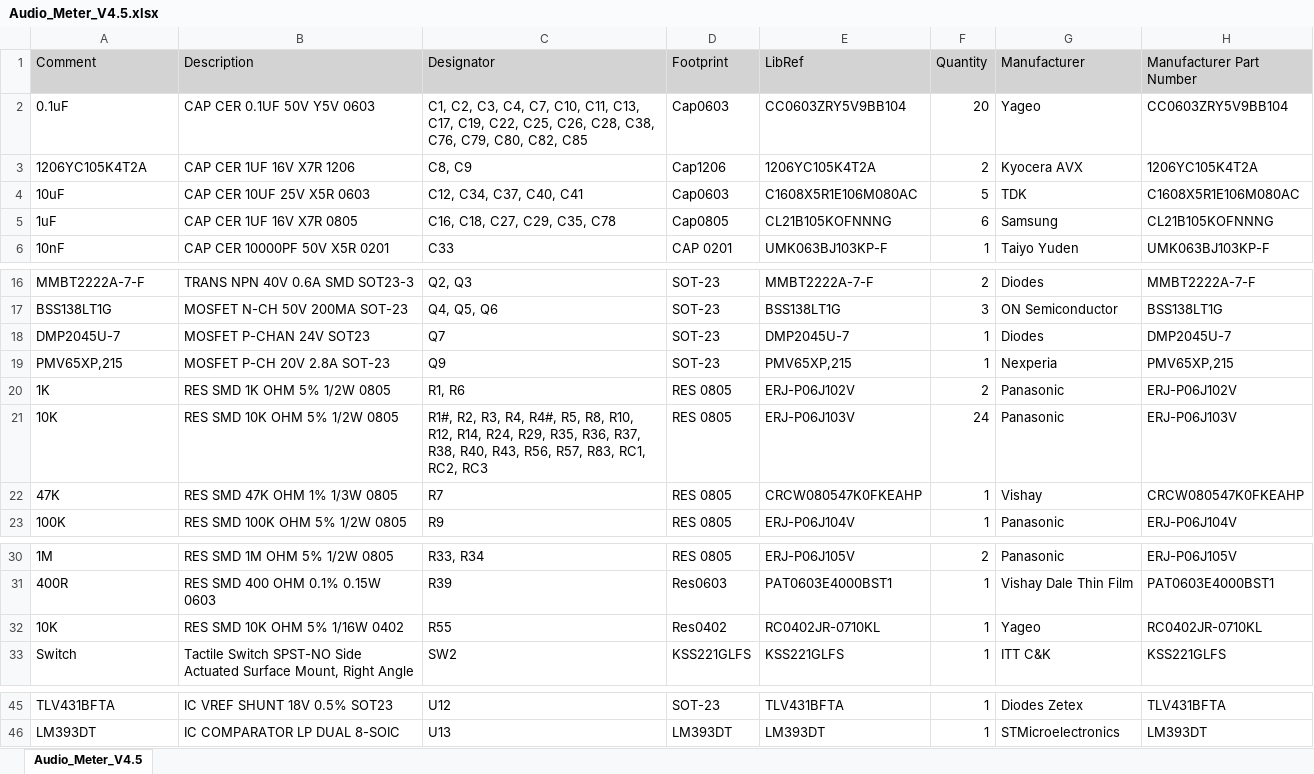
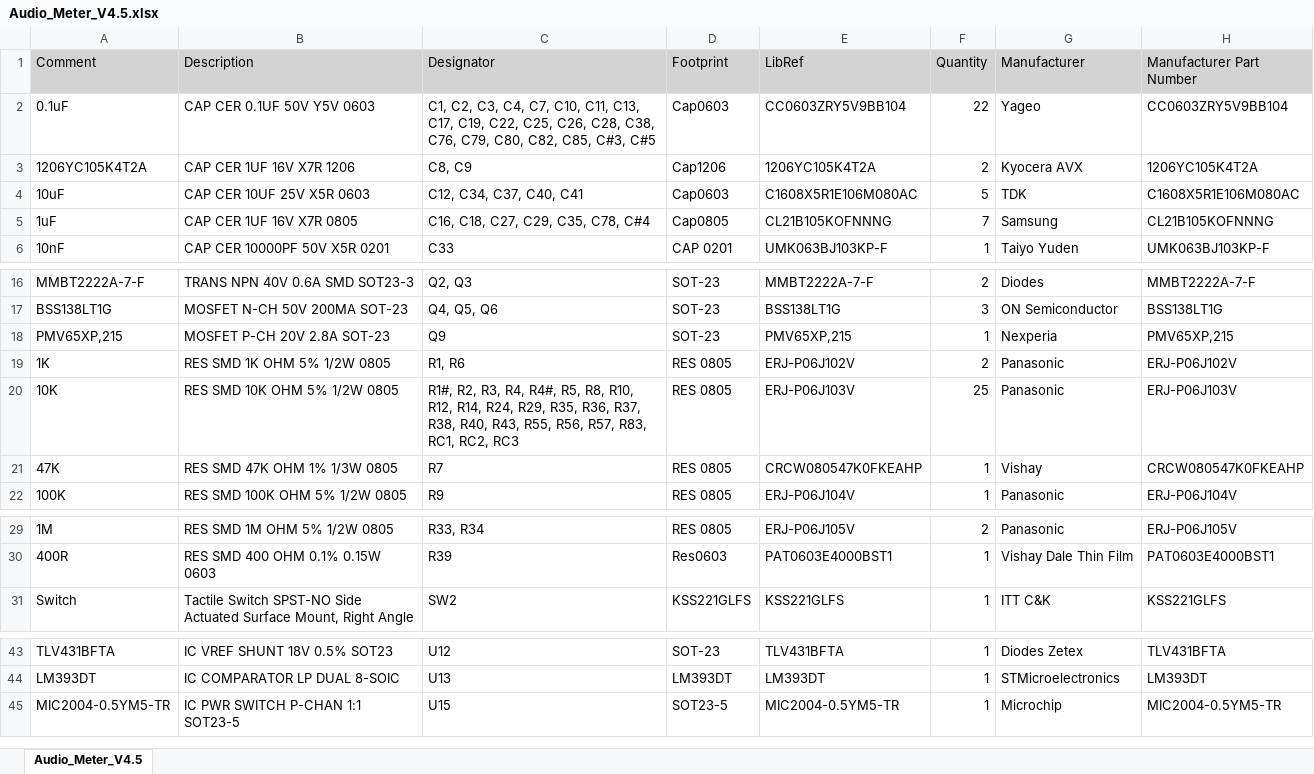
Before and after one commit to eSpark-Consulting-Group/eduardosuarez-roomonitor, an Excel workbook: Hardware-Designing/_Design Files v4.5/Project Outputs for Audio_Meter_V4.5/Audio_Meter_V4.5.xlsx, sheet Audio_Meter_V4.5, drawn as a sheet; only a part is shown, gaps mark what is left out; values as stored, in another font and other column widths than the file's, no borders; removed rows and columns are numbered as before the commit, all else as after; the diff names each change by its address in the sheet, - before the commit and + after, or states it on an @@ line.

```diff
--- a/Hardware-Designing/_Design Files v4.5/Project Outputs for Audio_Meter_V4.5/Audio_Meter_V4.5.xlsx (sheet Audio_Meter_V4.5)
+++ b/Hardware-Designing/_Design Files v4.5/Project Outputs for Audio_Meter_V4.5/Audio_Meter_V4.5.xlsx (sheet Audio_Meter_V4.5)
-C2 (Designator): …C80, C82, C85
+C2 (Designator): …C80, C82, C85, C#3, C#5
-F2 (Quantity): 20
+F2 (Quantity): 22
-C5 (Designator): C16, C18, C27, C29, C35, C78
+C5 (Designator): C16, C18, C27, C29, C35, C78, C#4
-F5 (Quantity): 6
+F5 (Quantity): 7
-row 18: DMP2045U-7 | MOSFET P-CHAN 24V SOT23 | Q7 | SOT-23 | DMP2045U-7 | 1 | Diodes | DMP2045U-7
-C20 (Designator): …R40, R43, R56, R57,…
+C20 (Designator): …R40, R43, R55, R56, R57,…
-F20 (Quantity): 24
+F20 (Quantity): 25
-row 32: 10K | RES SMD 10K OHM 5% 1/16W 0402 | R55 | Res0402 | RC0402JR-0710KL | 1 | Yageo | RC0402JR-0710KL
+row 45: MIC2004-0.5YM5-TR | IC PWR SWITCH P-CHAN 1:1 SOT23-5 | U15 | SOT23-5 | MIC2004-0.5YM5-TR | 1 | Microchip | MIC2004-0.5YM5-TR
```
Also changed, not shown: Hardware-Designing/_ Deliverables/BOM/Digikey- BOM.xlsx, 7 other files.
